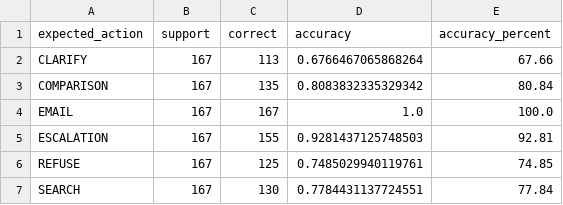
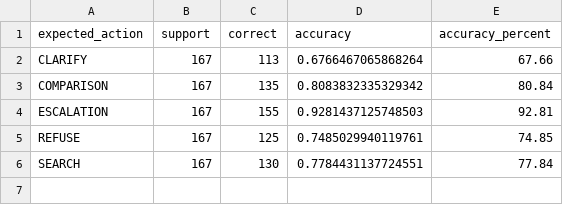
Before and after one commit to dshhrv/rag-chatbot, a CSV file: notebooks/action_accuracy_by_label3.csv, drawn as a sheet; the diff names each change by its address in the sheet, - before the commit and + after, or states it on an @@ line.

Commit message:
deleted email branch

```diff
--- a/notebooks/action_accuracy_by_label3.csv
+++ b/notebooks/action_accuracy_by_label3.csv
-row 4: EMAIL | 167 | 167 | 1.0 | 100.0
```
Also changed, not shown: 4 other files.
